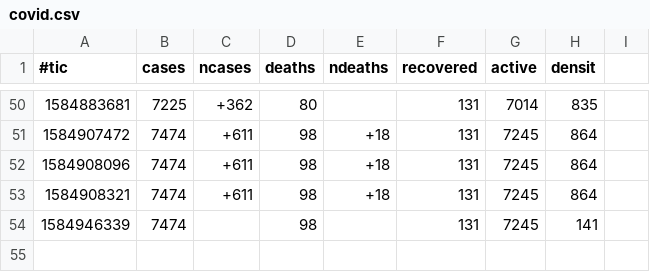
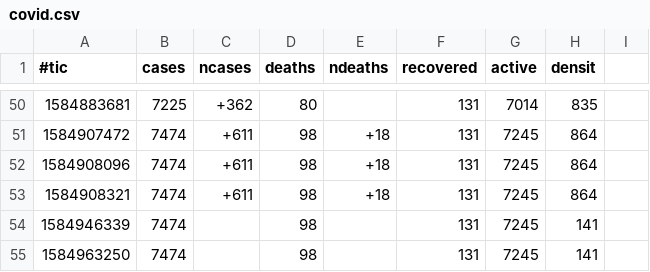
Before and after one commit to michel47/covid19, a CSV file: covid.csv, drawn as a sheet; only a part is shown, gaps mark what is left out; the diff names each change by its address in the sheet, - before the commit and + after, or states it on an @@ line.

```diff
--- a/covid.csv
+++ b/covid.csv
+row 55: 1584963250 | 7474 |  | 98 |  | 131 | 7245 | 141
```
Also changed, not shown: 5 other files.
